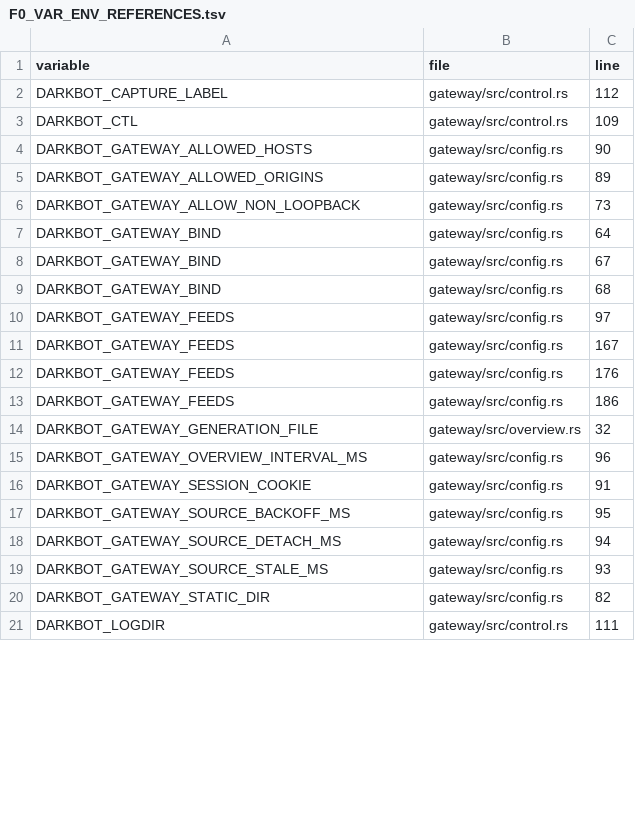
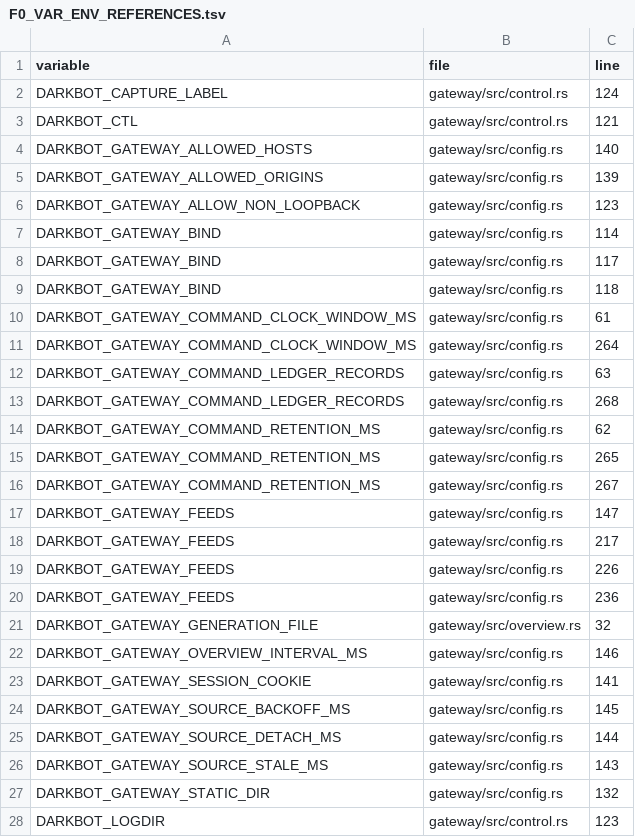
Before and after one commit to sawyerma/darkbot, a TSV file: project_0/docs/F0_VAR_ENV_REFERENCES.tsv, drawn as a sheet; only a part is shown; the diff covers the shown part only.

```diff
--- a/project_0/docs/F0_VAR_ENV_REFERENCES.tsv
+++ b/project_0/docs/F0_VAR_ENV_REFERENCES.tsv
@@ -1,21 +1,28 @@
 variable	file	line
-DARKBOT_CAPTURE_LABEL	gateway/src/control.rs	112
-DARKBOT_CTL	gateway/src/control.rs	109
-DARKBOT_GATEWAY_ALLOWED_HOSTS	gateway/src/config.rs	90
-DARKBOT_GATEWAY_ALLOWED_ORIGINS	gateway/src/config.rs	89
-DARKBOT_GATEWAY_ALLOW_NON_LOOPBACK	gateway/src/config.rs	73
-DARKBOT_GATEWAY_BIND	gateway/src/config.rs	64
-DARKBOT_GATEWAY_BIND	gateway/src/config.rs	67
-DARKBOT_GATEWAY_BIND	gateway/src/config.rs	68
-DARKBOT_GATEWAY_FEEDS	gateway/src/config.rs	97
-DARKBOT_GATEWAY_FEEDS	gateway/src/config.rs	167
-DARKBOT_GATEWAY_FEEDS	gateway/src/config.rs	176
-DARKBOT_GATEWAY_FEEDS	gateway/src/config.rs	186
+DARKBOT_CAPTURE_LABEL	gateway/src/control.rs	124
+DARKBOT_CTL	gateway/src/control.rs	121
+DARKBOT_GATEWAY_ALLOWED_HOSTS	gateway/src/config.rs	140
+DARKBOT_GATEWAY_ALLOWED_ORIGINS	gateway/src/config.rs	139
+DARKBOT_GATEWAY_ALLOW_NON_LOOPBACK	gateway/src/config.rs	123
+DARKBOT_GATEWAY_BIND	gateway/src/config.rs	114
+DARKBOT_GATEWAY_BIND	gateway/src/config.rs	117
+DARKBOT_GATEWAY_BIND	gateway/src/config.rs	118
+DARKBOT_GATEWAY_COMMAND_CLOCK_WINDOW_MS	gateway/src/config.rs	61
+DARKBOT_GATEWAY_COMMAND_CLOCK_WINDOW_MS	gateway/src/config.rs	264
+DARKBOT_GATEWAY_COMMAND_LEDGER_RECORDS	gateway/src/config.rs	63
+DARKBOT_GATEWAY_COMMAND_LEDGER_RECORDS	gateway/src/config.rs	268
+DARKBOT_GATEWAY_COMMAND_RETENTION_MS	gateway/src/config.rs	62
+DARKBOT_GATEWAY_COMMAND_RETENTION_MS	gateway/src/config.rs	265
+DARKBOT_GATEWAY_COMMAND_RETENTION_MS	gateway/src/config.rs	267
+DARKBOT_GATEWAY_FEEDS	gateway/src/config.rs	147
+DARKBOT_GATEWAY_FEEDS	gateway/src/config.rs	217
+DARKBOT_GATEWAY_FEEDS	gateway/src/config.rs	226
+DARKBOT_GATEWAY_FEEDS	gateway/src/config.rs	236
 DARKBOT_GATEWAY_GENERATION_FILE	gateway/src/overview.rs	32
-DARKBOT_GATEWAY_OVERVIEW_INTERVAL_MS	gateway/src/config.rs	96
-DARKBOT_GATEWAY_SESSION_COOKIE	gateway/src/config.rs	91
-DARKBOT_GATEWAY_SOURCE_BACKOFF_MS	gateway/src/config.rs	95
-DARKBOT_GATEWAY_SOURCE_DETACH_MS	gateway/src/config.rs	94
-DARKBOT_GATEWAY_SOURCE_STALE_MS	gateway/src/config.rs	93
-DARKBOT_GATEWAY_STATIC_DIR	gateway/src/config.rs	82
-DARKBOT_LOGDIR	gateway/src/control.rs	111
+DARKBOT_GATEWAY_OVERVIEW_INTERVAL_MS	gateway/src/config.rs	146
+DARKBOT_GATEWAY_SESSION_COOKIE	gateway/src/config.rs	141
+DARKBOT_GATEWAY_SOURCE_BACKOFF_MS	gateway/src/config.rs	145
+DARKBOT_GATEWAY_SOURCE_DETACH_MS	gateway/src/config.rs	144
+DARKBOT_GATEWAY_SOURCE_STALE_MS	gateway/src/config.rs	143
+DARKBOT_GATEWAY_STATIC_DIR	gateway/src/config.rs	132
+DARKBOT_LOGDIR	gateway/src/control.rs	123
```
Also changed, not shown: 41 edited cells elsewhere in this file, project_0/docs/F0_VAR_GUI_SURFACES.tsv, project_0/docs/F0_VAR_PUSH_ANCHORS.tsv, 5 other files.
